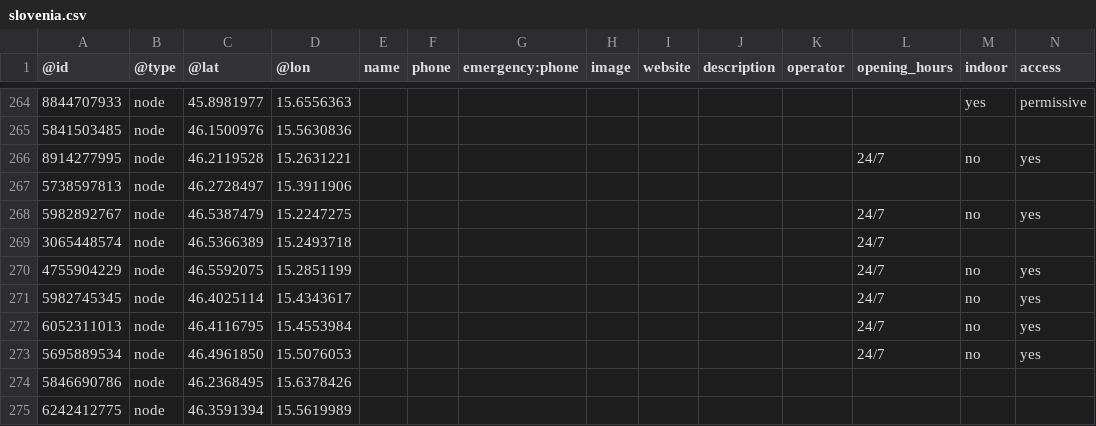
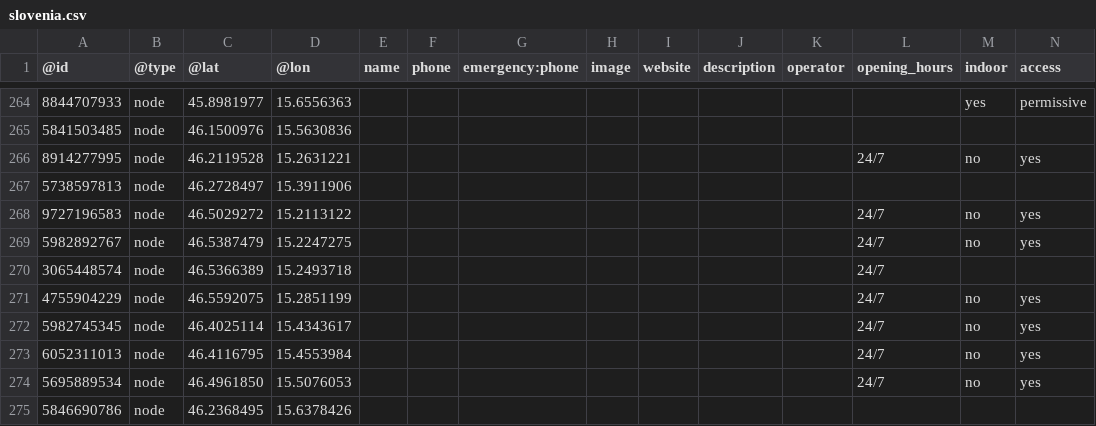
Before and after one commit to sledilnik/aed-data, a CSV file: sources/openstreetmap.org/slovenia.csv, drawn as a sheet; only a part is shown, gaps mark what is left out; the shorter side is filled out with more unchanged rows; rows hold the shown columns only; the diff names each change by its address in the sheet, - before the commit and + after, or states it on an @@ line.

```diff
--- a/sources/openstreetmap.org/slovenia.csv
+++ b/sources/openstreetmap.org/slovenia.csv
+row 268: 9727196583 | node | 46.5029272 | 15.2113122 |  |  |  |  |  |  |  | 24/7 | no | yes
```
